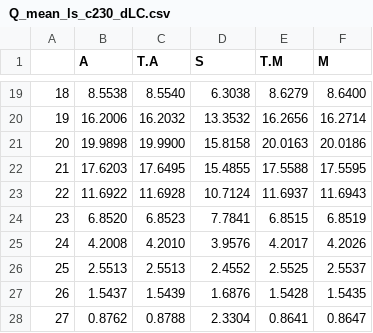
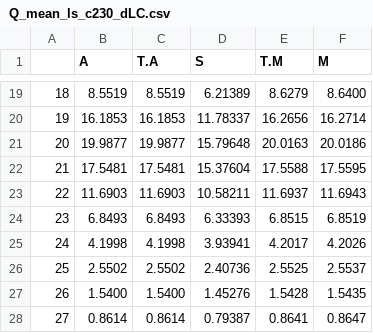
Before and after one commit to BartosZimonczyk/mgr, a CSV file: Simulations/MC_powers/n100_N10000_r5/Tables/Q_mean_ls_c230_dLC.csv, drawn as a sheet; only a part is shown, gaps mark what is left out; the diff covers the shown part only.

```diff
--- a/Simulations/MC_powers/n100_N10000_r5/Tables/Q_mean_ls_c230_dLC.csv
+++ b/Simulations/MC_powers/n100_N10000_r5/Tables/Q_mean_ls_c230_dLC.csv
@@ -19,10 +19,10 @@
-"18"," 8.5538"," 8.5540"," 6.3038"," 8.6279"," 8.6400"
-"19","16.2006","16.2032","13.3532","16.2656","16.2714"
-"20","19.9898","19.9900","15.8158","20.0163","20.0186"
-"21","17.6203","17.6495","15.4855","17.5588","17.5595"
-"22","11.6922","11.6928","10.7124","11.6937","11.6943"
-"23"," 6.8520"," 6.8523"," 7.7841"," 6.8515"," 6.8519"
-"24"," 4.2008"," 4.2010"," 3.9576"," 4.2017"," 4.2026"
-"25"," 2.5513"," 2.5513"," 2.4552"," 2.5525"," 2.5537"
-"26"," 1.5437"," 1.5439"," 1.6876"," 1.5428"," 1.5435"
-"27"," 0.8762"," 0.8788"," 2.3304"," 0.8641"," 0.8647"
+"18"," 8.5519"," 8.5519"," 6.21389"," 8.6279"," 8.6400"
+"19","16.1853","16.1853","11.78337","16.2656","16.2714"
+"20","19.9877","19.9877","15.79648","20.0163","20.0186"
+"21","17.5481","17.5481","15.37604","17.5588","17.5595"
+"22","11.6903","11.6903","10.58211","11.6937","11.6943"
+"23"," 6.8493"," 6.8493"," 6.33393"," 6.8515"," 6.8519"
+"24"," 4.1998"," 4.1998"," 3.93941"," 4.2017"," 4.2026"
+"25"," 2.5502"," 2.5502"," 2.40736"," 2.5525"," 2.5537"
+"26"," 1.5400"," 1.5400"," 1.45276"," 1.5428"," 1.5435"
+"27"," 0.8614"," 0.8614"," 0.79387"," 0.8641"," 0.8647"
```
Also changed, not shown: 46 edited cells elsewhere in this file, Simulations/MC_powers/n100_N10000_r5/Tables/Q_mean_ls_c230_dN2B2.csv, Simulations/MC_powers/n100_N10000_r6/Tables/Q_mean_ls_c230_dB3.csv, 10 other files.
